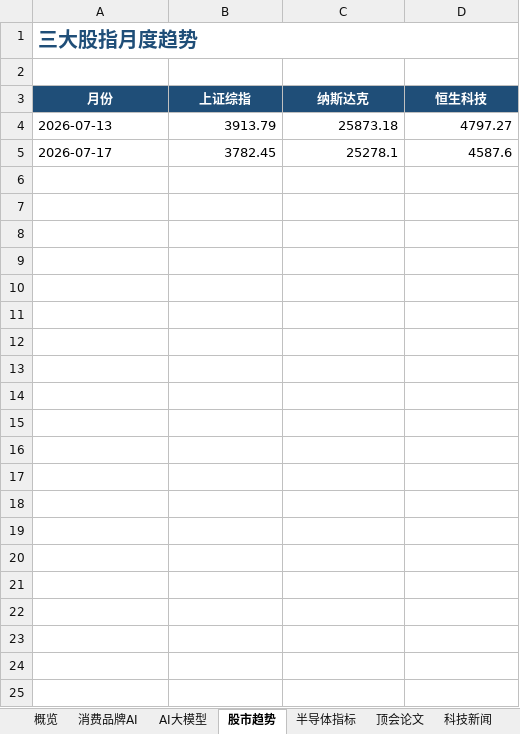
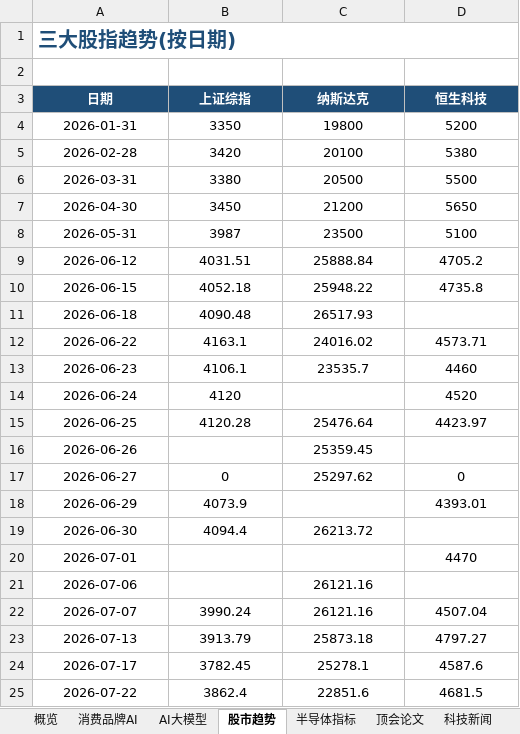
Before and after one commit to sjkncs/my-dev-favorites, an Excel workbook: favorites.xlsx, sheet 股市趋势, drawn as a sheet; values as stored, in another font and other column widths than the file's, no borders; charts and pictures not drawn; addresses are those after the commit; the diff names each change by its address in the sheet, - before the commit and + after, or states it on an @@ line.

```diff
--- a/favorites.xlsx (sheet 股市趋势)
+++ b/favorites.xlsx (sheet 股市趋势)
-A1 (日期): 三大股指月度趋势
+A1 (日期): 三大股指趋势(按日期)
-A3: 月份
+A3: 日期
+row 4: 2026-01-31 | 3350 | 19800 | 5200
+row 5: 2026-02-28 | 3420 | 20100 | 5380
+row 6: 2026-03-31 | 3380 | 20500 | 5500
+row 7: 2026-04-30 | 3450 | 21200 | 5650
+row 8: 2026-05-31 | 3987 | 23500 | 5100
+row 9: 2026-06-12 | 4031.51 | 25888.84 | 4705.2
+row 10: 2026-06-15 | 4052.18 | 25948.22 | 4735.8
+row 11: 2026-06-18 | 4090.48 | 26517.93
+row 12: 2026-06-22 | 4163.1 | 24016.02 | 4573.71
+row 13: 2026-06-23 | 4106.1 | 23535.7 | 4460
+row 14: 2026-06-24 | 4120 |  | 4520
+row 15: 2026-06-25 | 4120.28 | 25476.64 | 4423.97
+row 16: 2026-06-26 |  | 25359.45
+row 17: 2026-06-27 | 0 | 25297.62 | 0
+row 18: 2026-06-29 | 4073.9 |  | 4393.01
+row 19: 2026-06-30 | 4094.4 | 26213.72
+row 20: 2026-07-01 |  |  | 4470
+row 21: 2026-07-06 |  | 26121.16
+row 22: 2026-07-07 | 3990.24 | 26121.16 | 4507.04
-A23:A24 alignment: left
+A23:A24 alignment: center
-B23:D24 alignment: right
+B23:D24 alignment: center
+row 25: 2026-07-22 | 3862.4 | 22851.6 | 4681.5
```
Also changed, not shown: sheet 顶会论文, sheet 科技新闻, sheet 消费品牌AI, sheet 半导体指标, sheet 概览, sheet AI大模型, charts or pictures, 22 other files.
